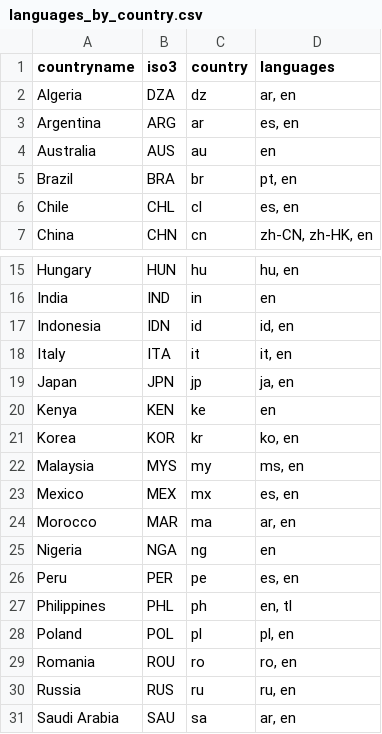
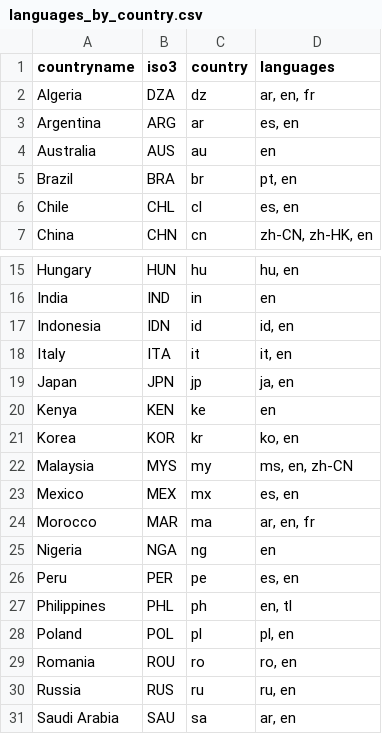
Before and after one commit to Charlotte-exp/TPP_game, a CSV file: _static/global/languages_by_country.csv, drawn as a sheet; only a part is shown, gaps mark what is left out.

```diff
--- a/_static/global/languages_by_country.csv
+++ b/_static/global/languages_by_country.csv
@@ -1,3 +1,3 @@
 countryname,iso3,country,languages
-Algeria,DZA,dz,"ar, en"
+Algeria,DZA,dz,"ar, en, fr"
 Argentina,ARG,ar,"es, en"
@@ -21,5 +21,5 @@ Kenya,KEN,ke,en
 Korea,KOR,kr,"ko, en"
-Malaysia,MYS,my,"ms, en"
+Malaysia,MYS,my,"ms, en, zh-CN"
 Mexico,MEX,mx,"es, en"
-Morocco,MAR,ma,"ar, en"
+Morocco,MAR,ma,"ar, en, fr"
 Nigeria,NGA,ng,en
```
Also changed, not shown: _static/global/region_names.csv.
